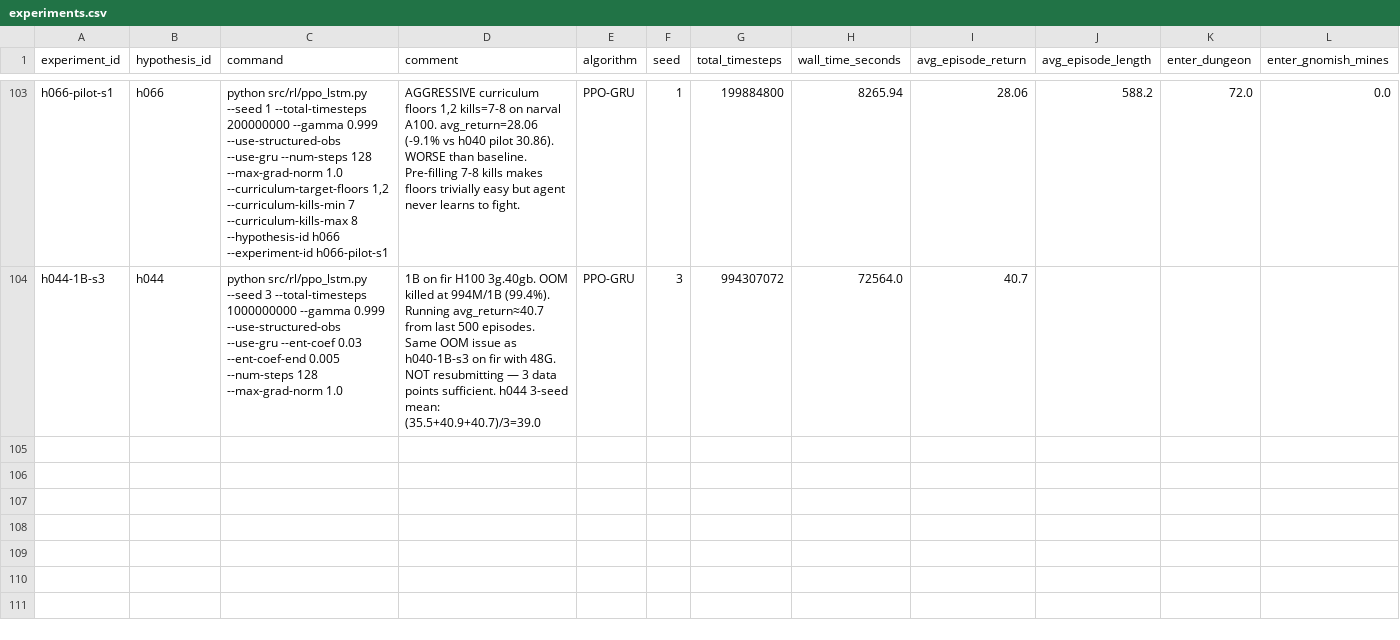
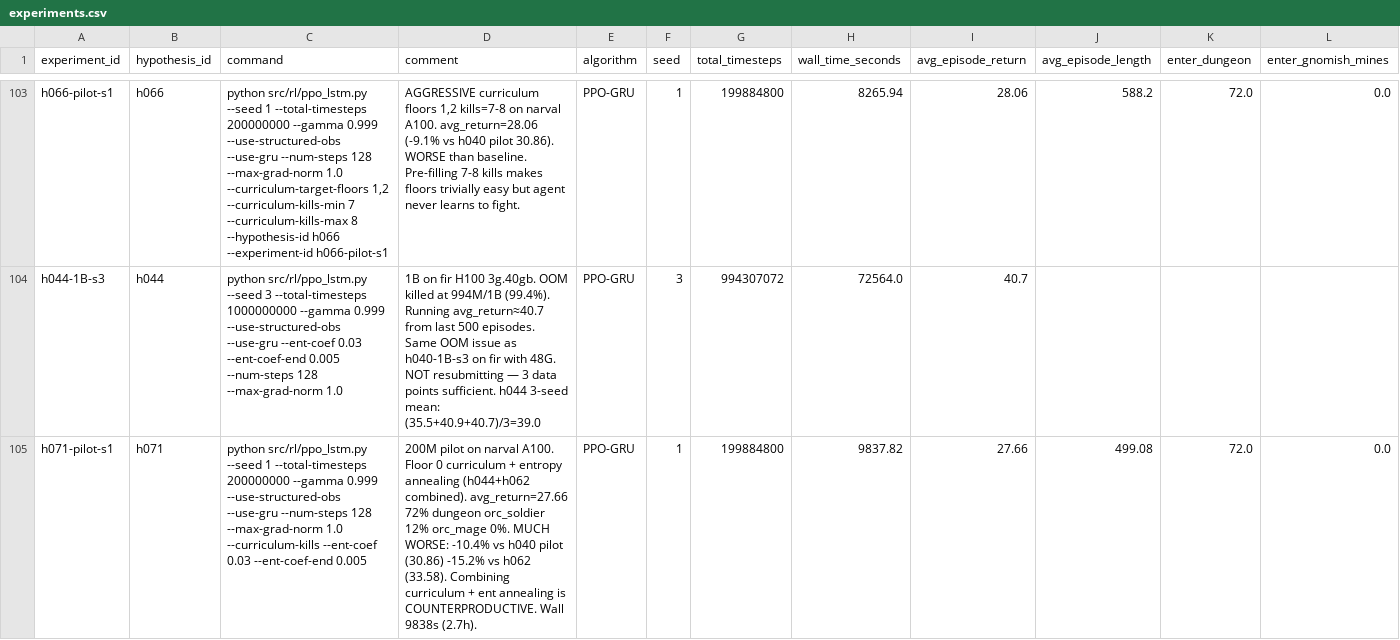
Before and after one commit to roger-creus/auto-craftax, a CSV file: results/experiments.csv, drawn as a sheet; only a part is shown, gaps mark what is left out; rows hold the shown columns only; the diff covers the shown part only; the diff names each change by its address in the sheet, - before the commit and + after, or states it on an @@ line.

```diff
--- a/results/experiments.csv
+++ b/results/experiments.csv
+row 105: h071-pilot-s1 | h071 | python src/rl/ppo_lstm.py --seed 1 --total-timesteps 200000000 --gamma 0.999 --use-structured-obs --use-gru --num-steps 128 --max-grad-norm 1.0 --curriculum-kills --ent-coef 0.03 --ent-coef-end 0.005 | 200M pilot on narval A100. Floor 0 curriculum + entropy annealing (h044+h062 combined). avg_return=27.66 72% dungeon orc_soldier 12% orc_mage 0%. MUCH WORSE: -10.4% vs h040 pilot (30.86) -15.2% vs h062 (33.58). Combining curriculum + ent annealing is COUNTERPRODUCTIVE. Wall 9838s (2.7h). | PPO-GRU | 1 | 199884800 | 9837.82 | 27.66 | 499.08 | 72.0 | 0.0
```
Also changed, not shown: 1 added row elsewhere in this file, results/hypotheses.csv, 4 other files.
